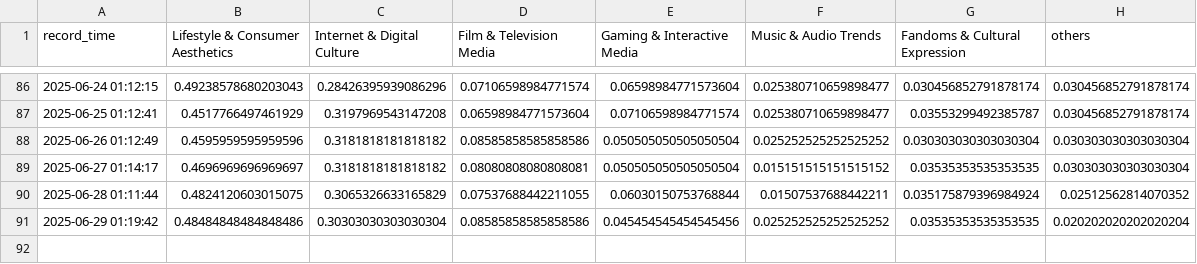
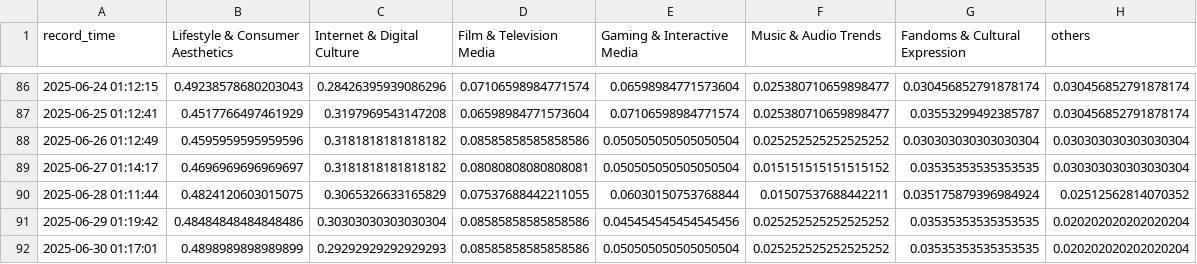
Before and after one commit to g7xu/Trend_Bubble, a CSV file: data/cate_trends.csv, drawn as a sheet; only a part is shown, gaps mark what is left out.

```diff
--- a/data/cate_trends.csv
+++ b/data/cate_trends.csv
@@ -91 +91,2 @@ record_time,Lifestyle & Consumer Aesthetics,Internet & Digital Culture,Film & Te
 2025-06-29 01:19:42,0.48484848484848486,0.30303030303030304,0.08585858585858586,0.045454545454545456,0.025252525252525252,0.03535353535353535,0.020202020202020204
+2025-06-30 01:17:01,0.4898989898989899,0.29292929292929293,0.08585858585858586,0.050505050505050504,0.025252525252525252,0.03535353535353535,0.020202020202020204
```
Also changed, not shown: 2 other files.
